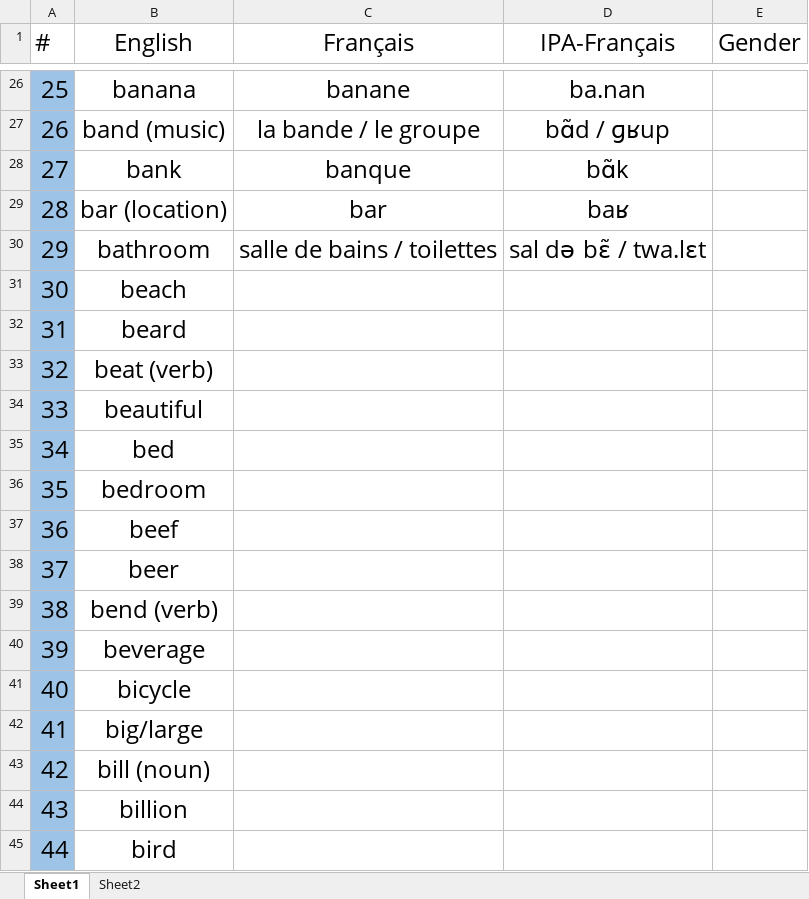
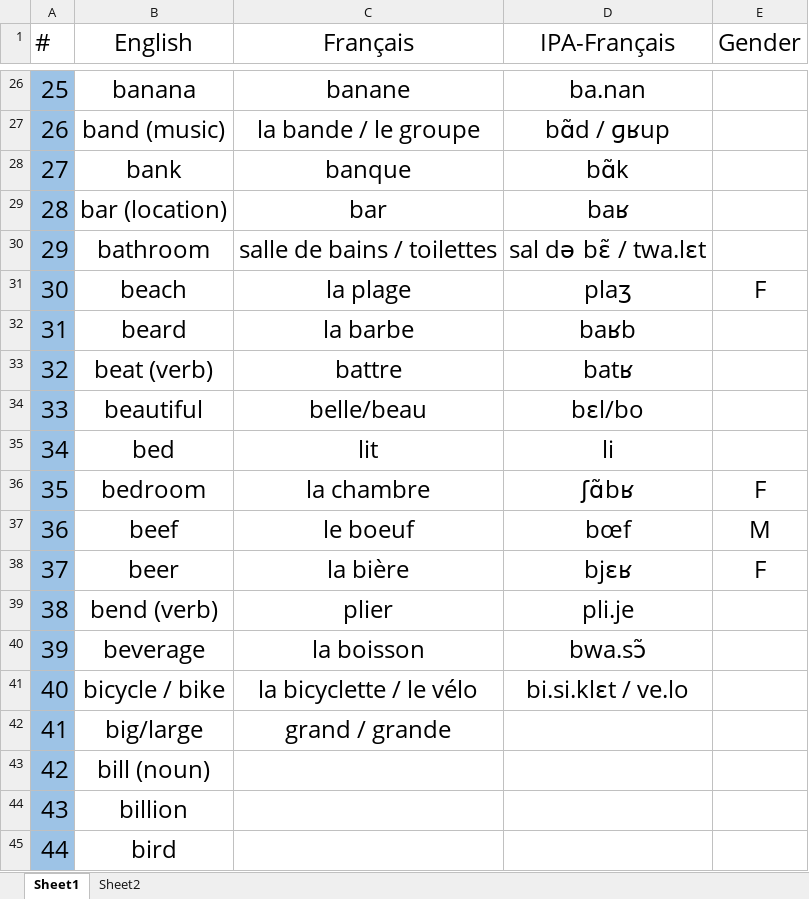
Before and after one commit to lekhacman/french, an Excel workbook: vocabulary.xlsx, sheet Sheet1, drawn as a sheet; only a part is shown, gaps mark what is left out; values as stored, in another font and other column widths than the file's, no borders; removed rows and columns are numbered as before the commit, all else as after; the diff covers the shown part only; the diff names each change by its address in the sheet, - before the commit and + after, or states it on an @@ line.

Commit message:
neufieme lecon

```diff
--- a/vocabulary.xlsx (sheet Sheet1)
+++ b/vocabulary.xlsx (sheet Sheet1)
-C31 (Français): (empty)
+C31 (Français): la plage
-D31 (IPA-Français): (empty)
+D31 (IPA-Français): plaʒ
-E31 (Gender): (empty)
+E31 (Gender): F
-C32 (Français): (empty)
+C32 (Français): la barbe
-D32 (IPA-Français): (empty)
+D32 (IPA-Français): baʁb
-C33 (Français): (empty)
+C33 (Français): battre
-D33 (IPA-Français): (empty)
+D33 (IPA-Français): batʁ
-C34 (Français): (empty)
+C34 (Français): belle/beau
-D34 (IPA-Français): (empty)
+D34 (IPA-Français): bɛl/bo
-C35 (Français): (empty)
+C35 (Français): lit
-D35 (IPA-Français): (empty)
+D35 (IPA-Français): li
-C36 (Français): (empty)
+C36 (Français): la chambre
-D36 (IPA-Français): (empty)
+D36 (IPA-Français): ʃɑ̃bʁ
-E36 (Gender): (empty)
+E36 (Gender): F
-C37 (Français): (empty)
+C37 (Français): le boeuf
-D37 (IPA-Français): (empty)
+D37 (IPA-Français): bœf
-E37 (Gender): (empty)
+E37 (Gender): M
-C38 (Français): (empty)
+C38 (Français): la bière
-D38 (IPA-Français): (empty)
+D38 (IPA-Français): bjɛʁ
-E38 (Gender): (empty)
+E38 (Gender): F
-C39 (Français): (empty)
+C39 (Français): plier
-D39 (IPA-Français): (empty)
+D39 (IPA-Français): pli.je
-C40 (Français): (empty)
+C40 (Français): la boisson
-D40 (IPA-Français): (empty)
+D40 (IPA-Français): bwa.sɔ̃
-row 41: 40 | bicycle
+row 41: 40 | bicycle / bike | la bicyclette / le vélo | bi.si.klɛt / ve.lo
-C42 (Français): (empty)
+C42 (Français): grand / grande
```
Also changed, not shown: 9 added rows elsewhere in this sheet, sheet Sheet2.
